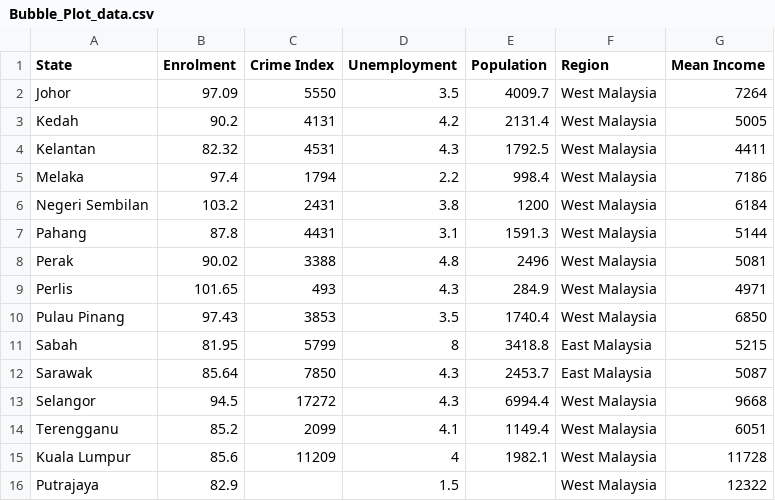
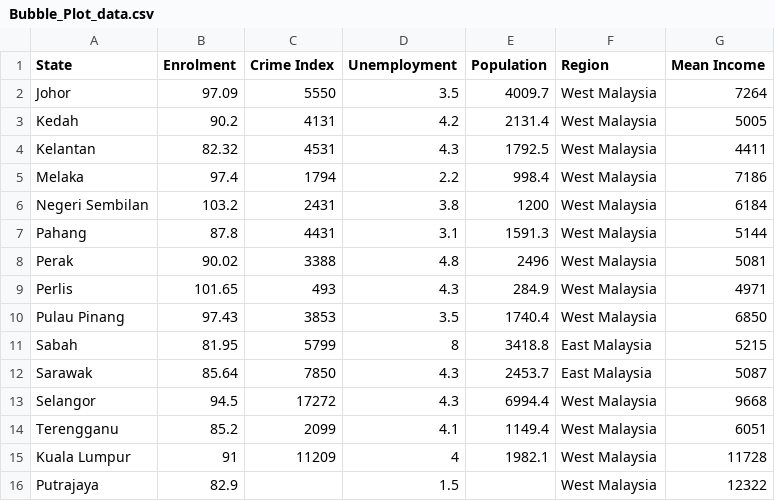
Before and after one commit to wongjunwei030203/FIT3179_Assignment_2, a CSV file: data/Bubble_Plot_data.csv, drawn as a sheet.

Commit message:
Update Bubble_Plot_data.csv

```diff
--- a/data/Bubble_Plot_data.csv
+++ b/data/Bubble_Plot_data.csv
@@ -14,3 +14,3 @@ Selangor,94.5,17272,4.3,6994.4,West Malaysia,9668
 Terengganu,85.2,2099,4.1,1149.4,West Malaysia,6051
-Kuala Lumpur,85.6,11209,4,1982.1,West Malaysia,11728
+Kuala Lumpur,91,11209,4,1982.1,West Malaysia,11728
 Putrajaya,82.9,,1.5,,West Malaysia,12322
```
